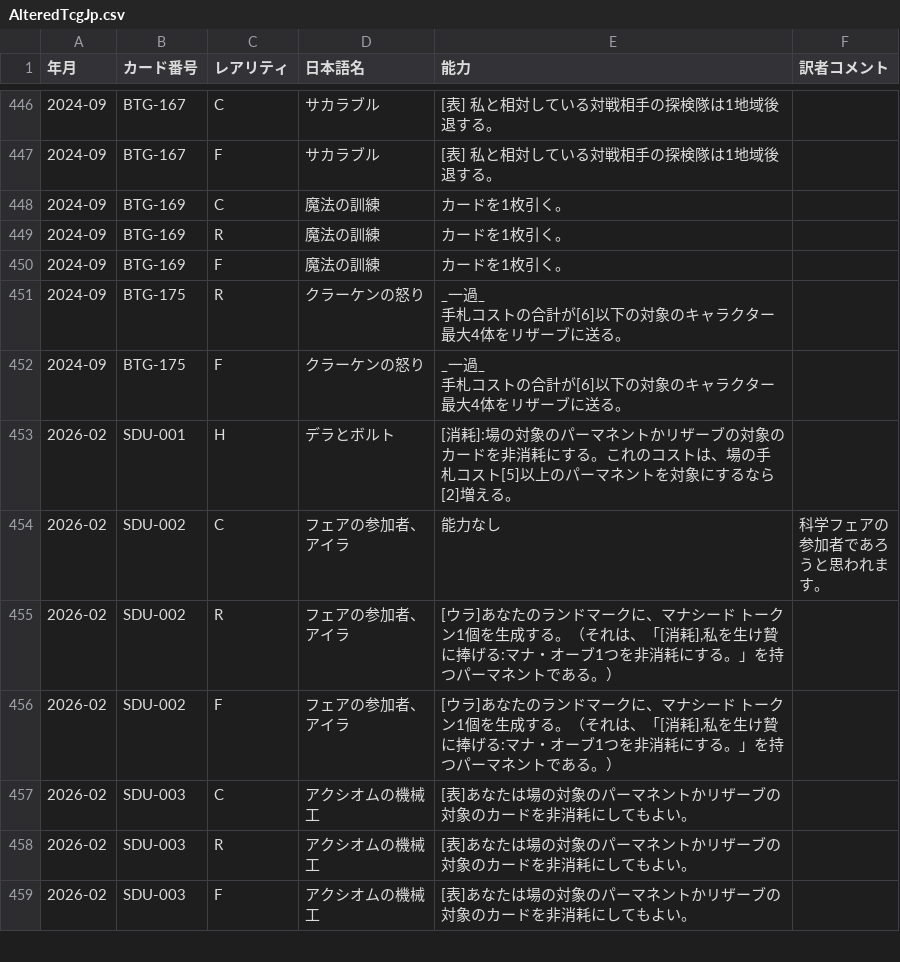
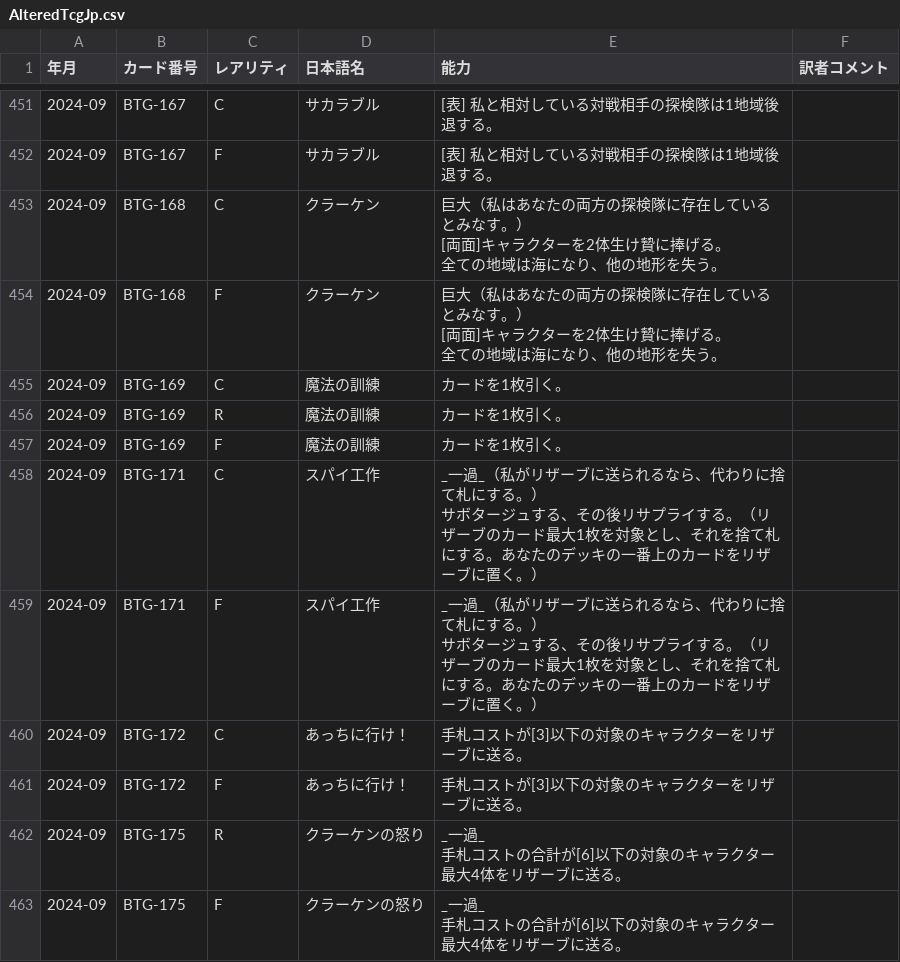
Before and after one commit to ayanone/AlteredTcgJp, a CSV file: AlteredTcgJp.csv, drawn as a sheet; only a part is shown, gaps mark what is left out; the shorter side is filled out with more unchanged rows; the diff covers the shown part only.

Commit message:
機械翻訳ののち訳語を修正

```diff
--- a/AlteredTcgJp.csv
+++ b/AlteredTcgJp.csv
@@ -663,2 +670,8 @@
 2024-09,BTG-167,F,サカラブル,[表] 私と相対している対戦相手の探検隊は1地域後退する。,
+2024-09,BTG-168,C,クラーケン,"巨大（私はあなたの両方の探検隊に存在しているとみなす。）
+[両面]キャラクターを2体生け贄に捧げる。
+全ての地域は海になり、他の地形を失う。",
+2024-09,BTG-168,F,クラーケン,"巨大（私はあなたの両方の探検隊に存在しているとみなす。）
+[両面]キャラクターを2体生け贄に捧げる。
+全ての地域は海になり、他の地形を失う。",
 2024-09,BTG-169,C,魔法の訓練,カードを1枚引く。,
@@ -666,2 +679,8 @@
 2024-09,BTG-169,F,魔法の訓練,カードを1枚引く。,
+2024-09,BTG-171,C,スパイ工作,"_一過_（私がリザーブに送られるなら、代わりに捨て札にする。）
+サボタージュする、その後リサプライする。（リザーブのカード最大1枚を対象とし、それを捨て札にする。あなたのデッキの一番上のカードをリザーブに置く。）",
+2024-09,BTG-171,F,スパイ工作,"_一過_（私がリザーブに送られるなら、代わりに捨て札にする。）
+サボタージュする、その後リサプライする。（リザーブのカード最大1枚を対象とし、それを捨て札にする。あなたのデッキの一番上のカードをリザーブに置く。）",
+2024-09,BTG-172,C,あっちに行け！,手札コストが[3]以下の対象のキャラクターをリザーブに送る。,
+2024-09,BTG-172,F,あっちに行け！,手札コストが[3]以下の対象のキャラクターをリザーブに送る。,
 2024-09,BTG-175,R,クラーケンの怒り,"_一過_
```
Also changed, not shown: 12 added rows and 1 edited cell elsewhere in this file.
